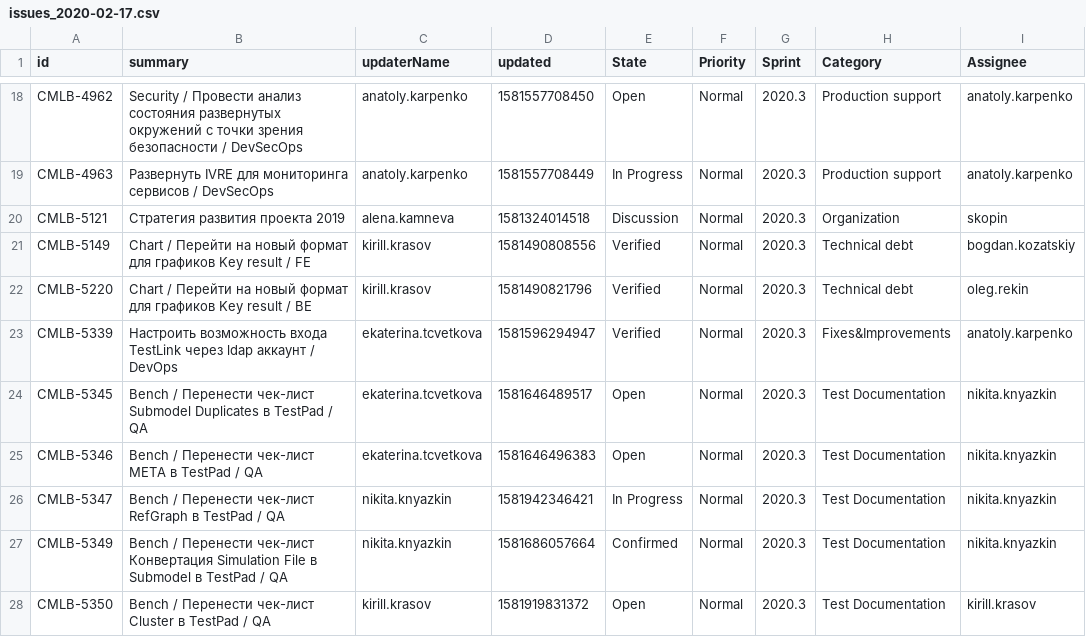
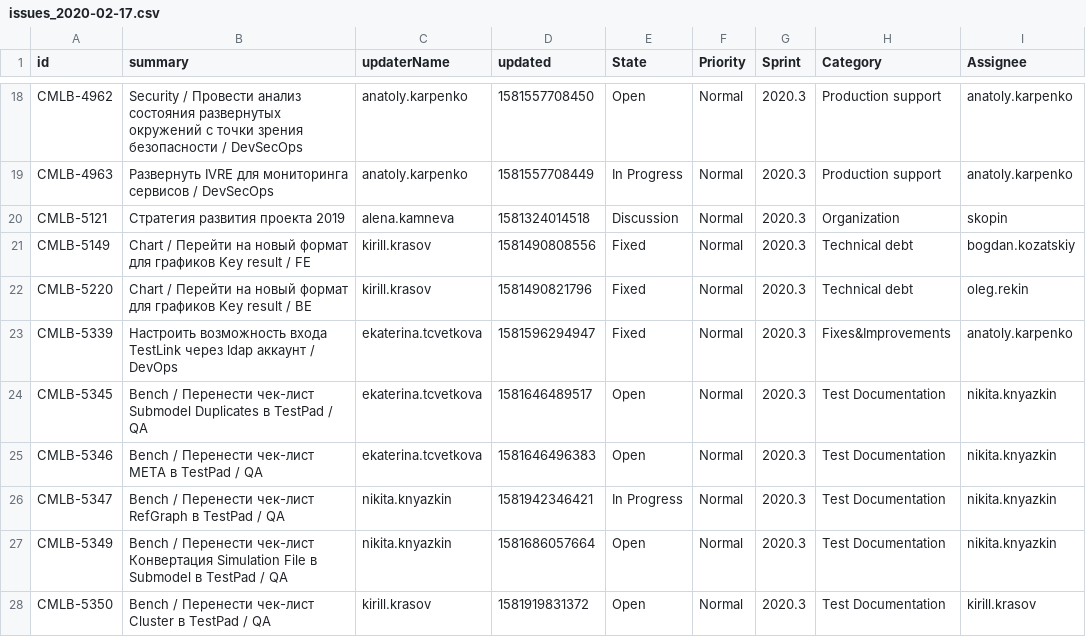
Before and after one commit to laboshinl/tips, a CSV file: issues_2020-02-17.csv, drawn as a sheet; only a part is shown, gaps mark what is left out; the diff covers the shown part only.

```diff
--- a/issues_2020-02-17.csv
+++ b/issues_2020-02-17.csv
@@ -20,5 +20,5 @@ CMLB-4963,Развернуть IVRE для мониторинга сервисо
 CMLB-5121,Стратегия развития проекта 2019,alena.kamneva,1581324014518,Discussion,Normal,2020.3,Organization,skopin
-CMLB-5149,Chart / Перейти на новый формат для графиков Key result / FE,kirill.krasov,1581490808556,Verified,Normal,2020.3,Technical debt,bogdan.kozatskiy
-CMLB-5220,Chart / Перейти на новый формат для графиков Key result / BE,kirill.krasov,1581490821796,Verified,Normal,2020.3,Technical debt,oleg.rekin
-CMLB-5339,Настроить возможность входа  TestLink через ldap аккаунт / DevOps,ekaterina.tcvetkova,1581596294947,Verified,Normal,2020.3,Fixes&Improvements,anatoly.karpenko
+CMLB-5149,Chart / Перейти на новый формат для графиков Key result / FE,kirill.krasov,1581490808556,Fixed,Normal,2020.3,Technical debt,bogdan.kozatskiy
+CMLB-5220,Chart / Перейти на новый формат для графиков Key result / BE,kirill.krasov,1581490821796,Fixed,Normal,2020.3,Technical debt,oleg.rekin
+CMLB-5339,Настроить возможность входа  TestLink через ldap аккаунт / DevOps,ekaterina.tcvetkova,1581596294947,Fixed,Normal,2020.3,Fixes&Improvements,anatoly.karpenko
 CMLB-5345,Bench / Перенести чек-лист Submodel Duplicates в TestPad / QA,ekaterina.tcvetkova,1581646489517,Open,Normal,2020.3,Test Documentation,nikita.knyazkin
@@ -26,3 +26,3 @@ CMLB-5346,Bench / Перенести чек-лист META в TestPad / QA,ekater
 CMLB-5347,Bench / Перенести чек-лист RefGraph в TestPad / QA,nikita.knyazkin,1581942346421,In Progress,Normal,2020.3,Test Documentation,nikita.knyazkin
-CMLB-5349,Bench / Перенести чек-лист Конвертация Simulation File в Submodel в TestPad / QA,nikita.knyazkin,1581686057664,Confirmed,Normal,2020.3,Test Documentation,nikita.knyazkin
+CMLB-5349,Bench / Перенести чек-лист Конвертация Simulation File в Submodel в TestPad / QA,nikita.knyazkin,1581686057664,Open,Normal,2020.3,Test Documentation,nikita.knyazkin
 CMLB-5350,Bench / Перенести чек-лист Cluster в TestPad / QA,kirill.krasov,1581919831372,Open,Normal,2020.3,Test Documentation,kirill.krasov
```
Also changed, not shown: 63 edited cells elsewhere in this file.
